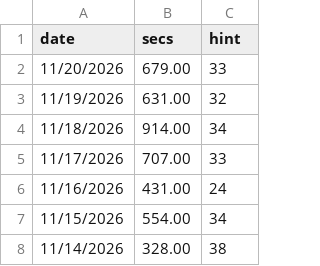
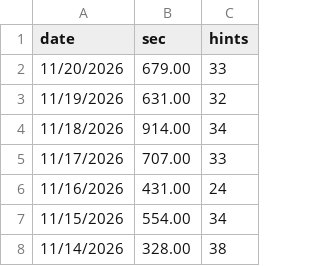
Before and after one commit to sccyr/unidocs, a CSV file: uab/p213/proj2/CYRSdata_P213_P2.csv, drawn as a sheet; only a part is shown.

Commit message:
Update CYRSdata_P213_P2.csv

```diff
--- a/uab/p213/proj2/CYRSdata_P213_P2.csv
+++ b/uab/p213/proj2/CYRSdata_P213_P2.csv
@@ -1,2 +1,2 @@
-date,secs,hint
+date,sec,hints
 11/20/2026,679.00,33
```
